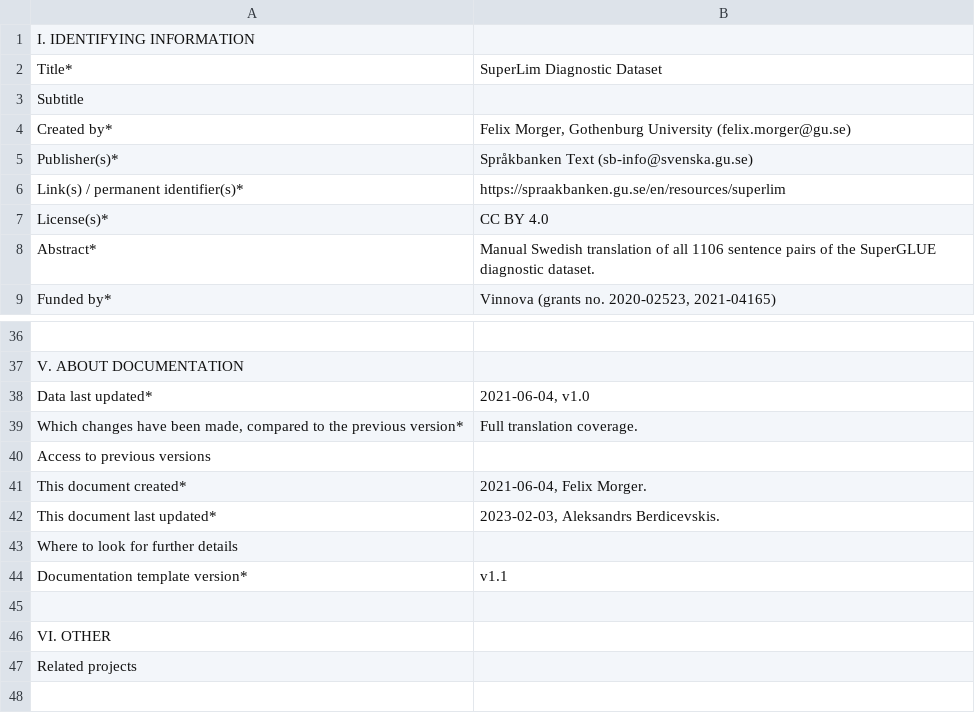
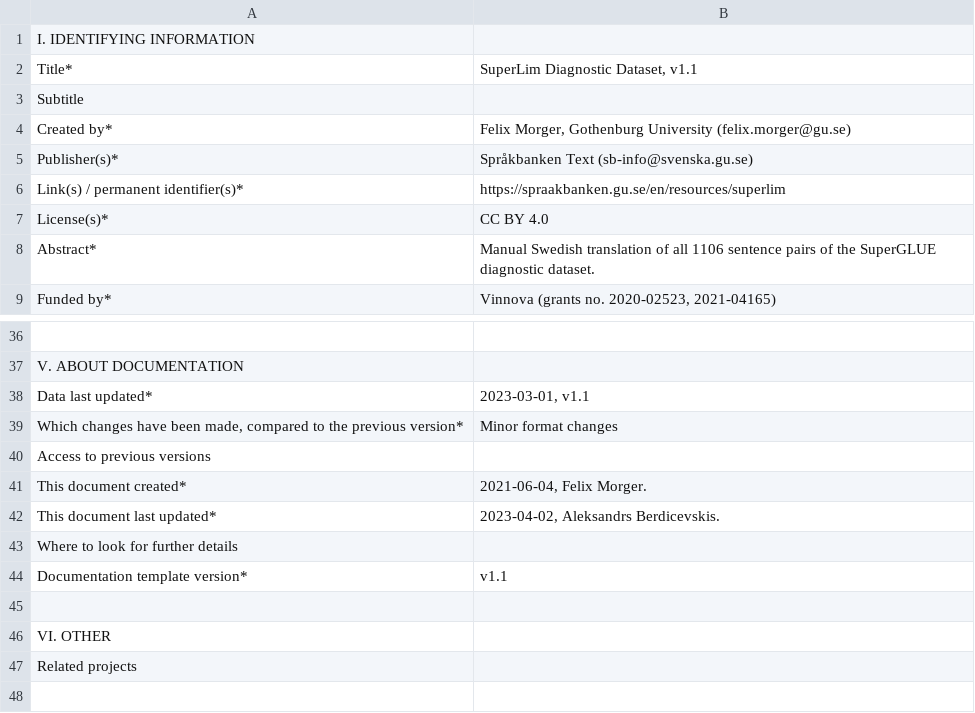
Before and after one commit to spraakbanken/SuperLim-2, a TSV file: swediagnostics/swediagnostics_documentation_sheet.tsv, drawn as a sheet; only a part is shown, gaps mark what is left out; the diff names each change by its address in the sheet, - before the commit and + after, or states it on an @@ line.

```diff
--- a/swediagnostics/swediagnostics_documentation_sheet.tsv
+++ b/swediagnostics/swediagnostics_documentation_sheet.tsv
-B2: SuperLim Diagnostic Dataset
+B2: SuperLim Diagnostic Dataset, v1.1
-B38: 2021-06-04, v1.0
+B38: 2023-03-01, v1.1
-B39: Full translation coverage.
+B39: Minor format changes
-B42: 2023-02-03, Aleksandrs Berdicevskis.
+B42: 2023-04-02, Aleksandrs Berdicevskis.
```
Also changed, not shown: dalaj-ged-superlim/dalaj-ged-superlim_documentation-sheet.tsv.
